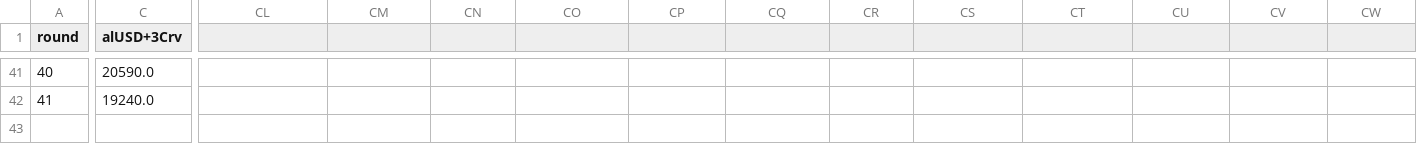
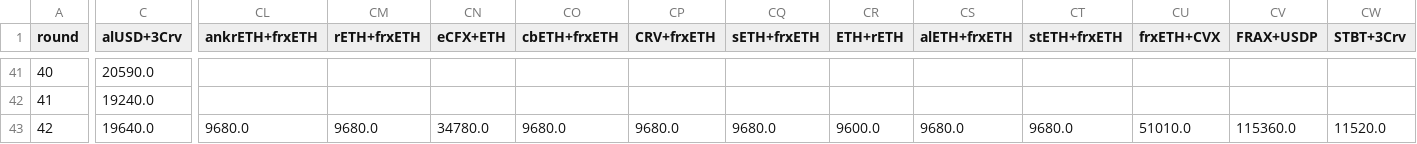
Before and after one commit to iamllanero/convex-streamlit, a CSV file: data/rounds-bribes.csv, drawn as a sheet; only a part is shown, gaps mark what is left out; rows hold the shown columns only; the diff names each change by its address in the sheet, - before the commit and + after, or states it on an @@ line.

Commit message:
Round 42

```diff
--- a/data/rounds-bribes.csv
+++ b/data/rounds-bribes.csv
-CL1: (empty)
+CL1: ankrETH+frxETH
-CM1: (empty)
+CM1: rETH+frxETH
-CN1: (empty)
+CN1: eCFX+ETH
-CO1: (empty)
+CO1: cbETH+frxETH
-CP1: (empty)
+CP1: CRV+frxETH
-CQ1: (empty)
+CQ1: sETH+frxETH
-CR1: (empty)
+CR1: ETH+rETH
-CS1: (empty)
+CS1: alETH+frxETH
-CT1: (empty)
+CT1: stETH+frxETH
-CU1: (empty)
+CU1: frxETH+CVX
-CV1: (empty)
+CV1: FRAX+USDP
-CW1: (empty)
+CW1: STBT+3Crv
+row 43: 42 | 19640.0 | 9680.0 | 9680.0 | 34780.0 | 9680.0 | 9680.0 | 9680.0 | 9600.0 | 9680.0 | 9680.0 | 51010.0 | 115360.0 | 11520.0
```
Also changed, not shown: data/rounds-prices.csv, 2 other files.
